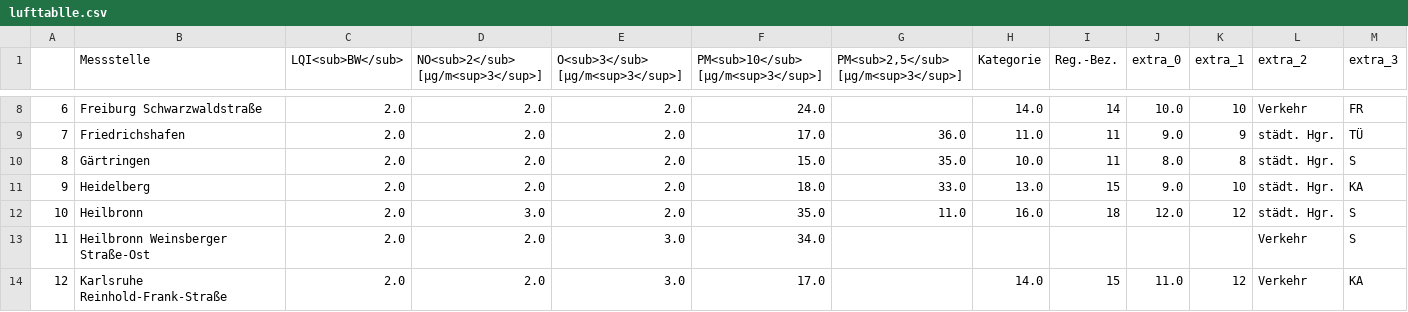
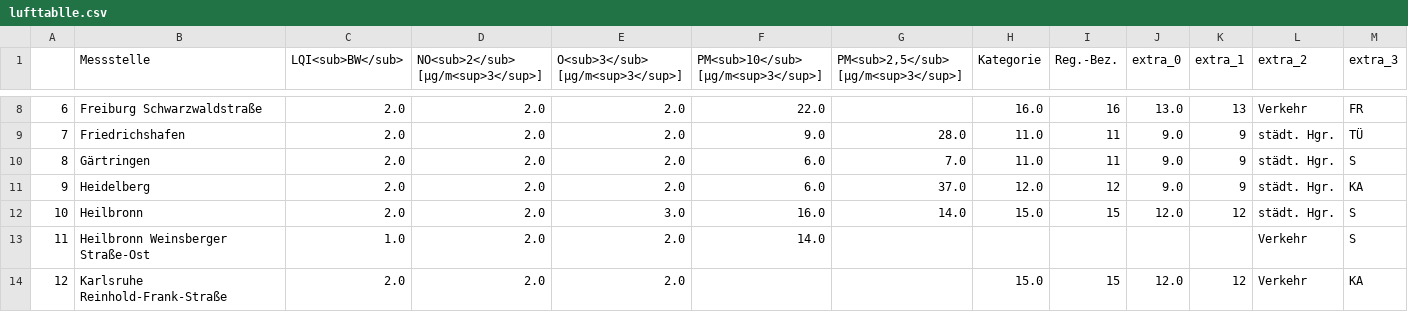
Before and after one commit to Sprossenboxer/feinstaub_bw, a CSV file: lufttablle.csv, drawn as a sheet; only a part is shown, gaps mark what is left out; the diff covers the shown part only.

```diff
--- a/lufttablle.csv
+++ b/lufttablle.csv
@@ -8,7 +8,7 @@
-6,Freiburg Schwarzwaldstraße,2.0,2.0,2.0,24.0,,14.0,14,10.0,10,Verkehr,FR
-7,Friedrichshafen,2.0,2.0,2.0,17.0,36.0,11.0,11,9.0,9,städt. Hgr.,TÜ
-8,Gärtringen,2.0,2.0,2.0,15.0,35.0,10.0,11,8.0,8,städt. Hgr.,S
-9,Heidelberg,2.0,2.0,2.0,18.0,33.0,13.0,15,9.0,10,städt. Hgr.,KA
-10,Heilbronn,2.0,3.0,2.0,35.0,11.0,16.0,18,12.0,12,städt. Hgr.,S
-11,Heilbronn Weinsberger Straße-Ost,2.0,2.0,3.0,34.0,,,,,,Verkehr,S
-12,Karlsruhe Reinhold-Frank-Straße,2.0,2.0,3.0,17.0,,14.0,15,11.0,12,Verkehr,KA
+6,Freiburg Schwarzwaldstraße,2.0,2.0,2.0,22.0,,16.0,16,13.0,13,Verkehr,FR
+7,Friedrichshafen,2.0,2.0,2.0,9.0,28.0,11.0,11,9.0,9,städt. Hgr.,TÜ
+8,Gärtringen,2.0,2.0,2.0,6.0,7.0,11.0,11,9.0,9,städt. Hgr.,S
+9,Heidelberg,2.0,2.0,2.0,6.0,37.0,12.0,12,9.0,9,städt. Hgr.,KA
+10,Heilbronn,2.0,2.0,3.0,16.0,14.0,15.0,15,12.0,12,städt. Hgr.,S
+11,Heilbronn Weinsberger Straße-Ost,1.0,2.0,2.0,14.0,,,,,,Verkehr,S
+12,Karlsruhe Reinhold-Frank-Straße,2.0,2.0,2.0,,,15.0,15,12.0,12,Verkehr,KA
```
Also changed, not shown: 146 edited cells elsewhere in this file.
